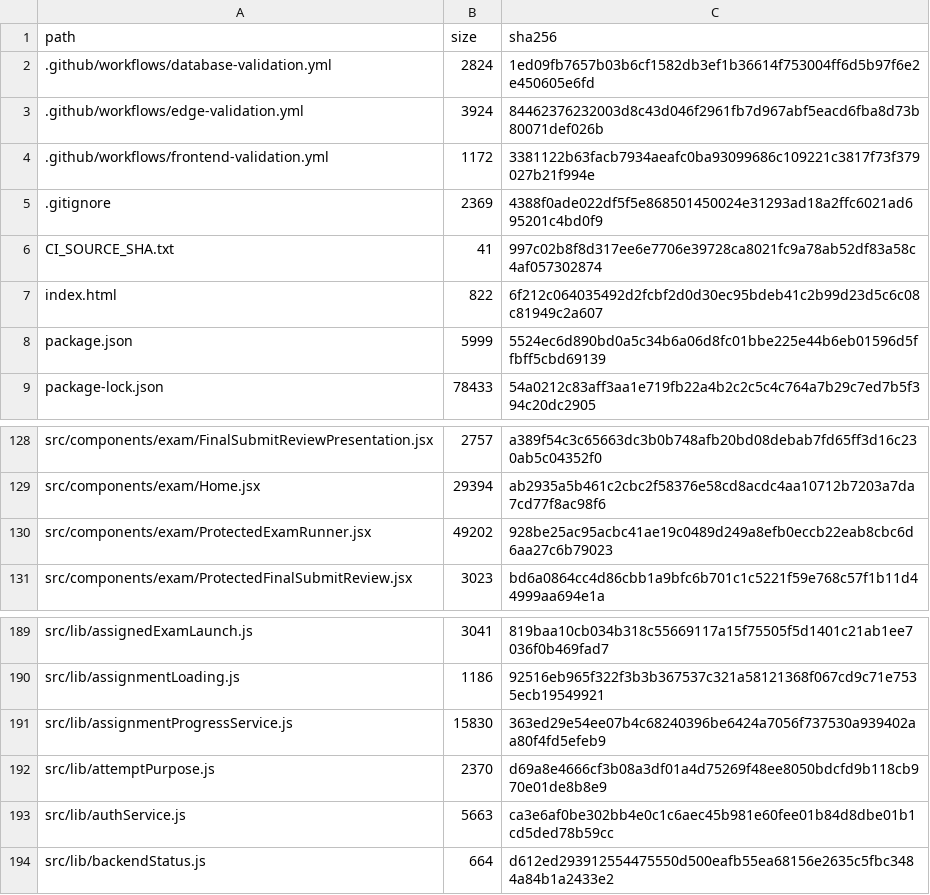
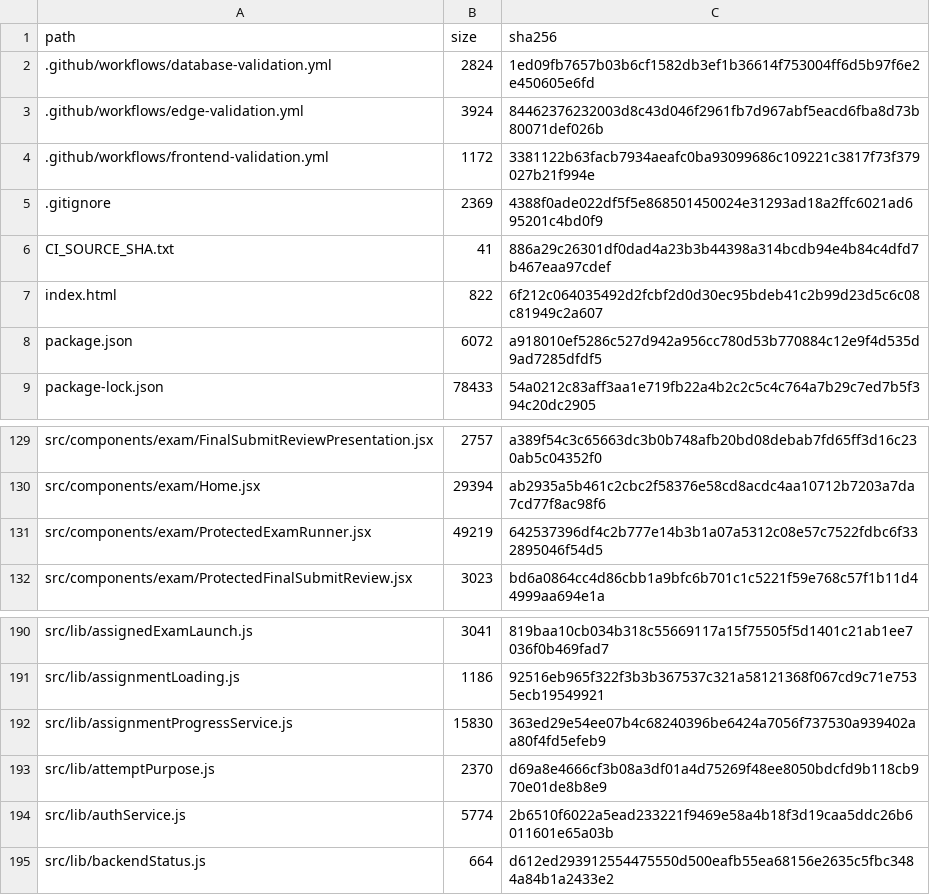
Before and after one commit to SAFFR0NM0NEY/cert-sim-platform-ci-public, a TSV file: CI_EXPORT_MANIFEST.tsv, drawn as a sheet; only a part is shown, gaps mark what is left out; the diff covers the shown part only.

```diff
--- a/CI_EXPORT_MANIFEST.tsv
+++ b/CI_EXPORT_MANIFEST.tsv
@@ -5,5 +5,5 @@ path	size	sha256
 .gitignore	2369	4388f0ade022df5f5e868501450024e31293ad18a2ffc6021ad695201c4bd0f9
-CI_SOURCE_SHA.txt	41	997c02b8f8d317ee6e7706e39728ca8021fc9a78ab52df83a58c4af057302874
+CI_SOURCE_SHA.txt	41	886a29c26301df0dad4a23b3b44398a314bcdb94e4b84c4dfd7b467eaa97cdef
 index.html	822	6f212c064035492d2fcbf2d0d30ec95bdeb41c2b99d23d5c6c08c81949c2a607
-package.json	5999	5524ec6d890bd0a5c34b6a06d8fc01bbe225e44b6eb01596d5ffbff5cbd69139
+package.json	6072	a918010ef5286c527d942a956cc780d53b770884c12e9f4d535d9ad7285dfdf5
 package-lock.json	78433	54a0212c83aff3aa1e719fb22a4b2c2c5c4c764a7b29c7ed7b5f394c20dc2905
@@ -129,3 +130,3 @@ src/components/exam/FinalSubmitReviewPresentation.jsx	2757	a389f54c3c65663dc3b0b
 src/components/exam/Home.jsx	29394	ab2935a5b461c2cbc2f58376e58cd8acdc4aa10712b7203a7da7cd77f8ac98f6
-src/components/exam/ProtectedExamRunner.jsx	49202	928be25ac95acbc41ae19c0489d249a8efb0eccb22eab8cbc6d6aa27c6b79023
+src/components/exam/ProtectedExamRunner.jsx	49219	642537396df4c2b777e14b3b1a07a5312c08e57c7522fdbc6f332895046f54d5
 src/components/exam/ProtectedFinalSubmitReview.jsx	3023	bd6a0864cc4d86cbb1a9bfc6b701c1c5221f59e768c57f1b11d44999aa694e1a
@@ -192,3 +193,3 @@ src/lib/assignmentProgressService.js	15830	363ed29e54ee07b4c68240396be6424a7056f
 src/lib/attemptPurpose.js	2370	d69a8e4666cf3b08a3df01a4d75269f48ee8050bdcfd9b118cb970e01de8b8e9
-src/lib/authService.js	5663	ca3e6af0be302bb4e0c1c6aec45b981e60fee01b84d8dbe01b1cd5ded78b59cc
+src/lib/authService.js	5774	2b6510f6022a5ead233221f9469e58a4b18f3d19caa5ddc26b6011601e65a03b
 src/lib/backendStatus.js	664	d612ed293912554475550d500eafb55ea68156e2635c5fbc3484a84b1a2433e2
```
Also changed, not shown: 1 added row and 14 edited cells elsewhere in this file, 5 other files.
